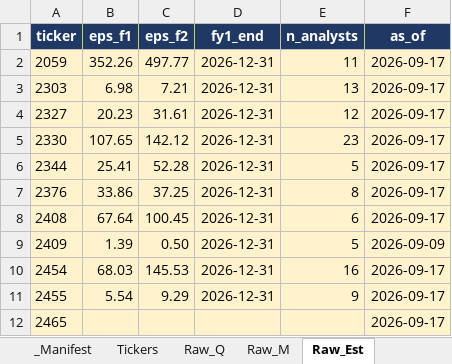
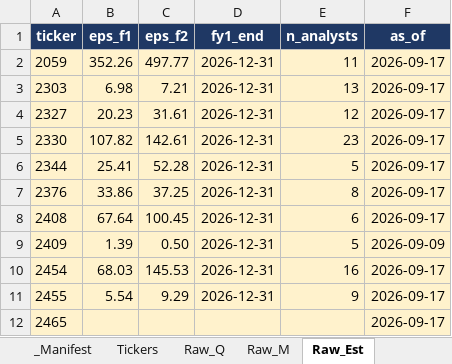
Before and after one commit to Kira11-ja/TWstocktrack, an Excel workbook: 台股觀察表.xlsx, sheet Raw_Est, drawn as a sheet; only a part is shown; values as stored, in another font and other column widths than the file's, no borders; the diff names each change by its address in the sheet, - before the commit and + after, or states it on an @@ line.

```diff
--- a/台股觀察表.xlsx (sheet Raw_Est)
+++ b/台股觀察表.xlsx (sheet Raw_Est)
-B5 (eps_f1): 107.65
+B5 (eps_f1): 107.82
-C5 (eps_f2): 142.12
+C5 (eps_f2): 142.61
```
Also changed, not shown: sheet Dashboard, sheet Raw_Price, sheet Stock_Card, sheet 年度檢視, 3 other files.
